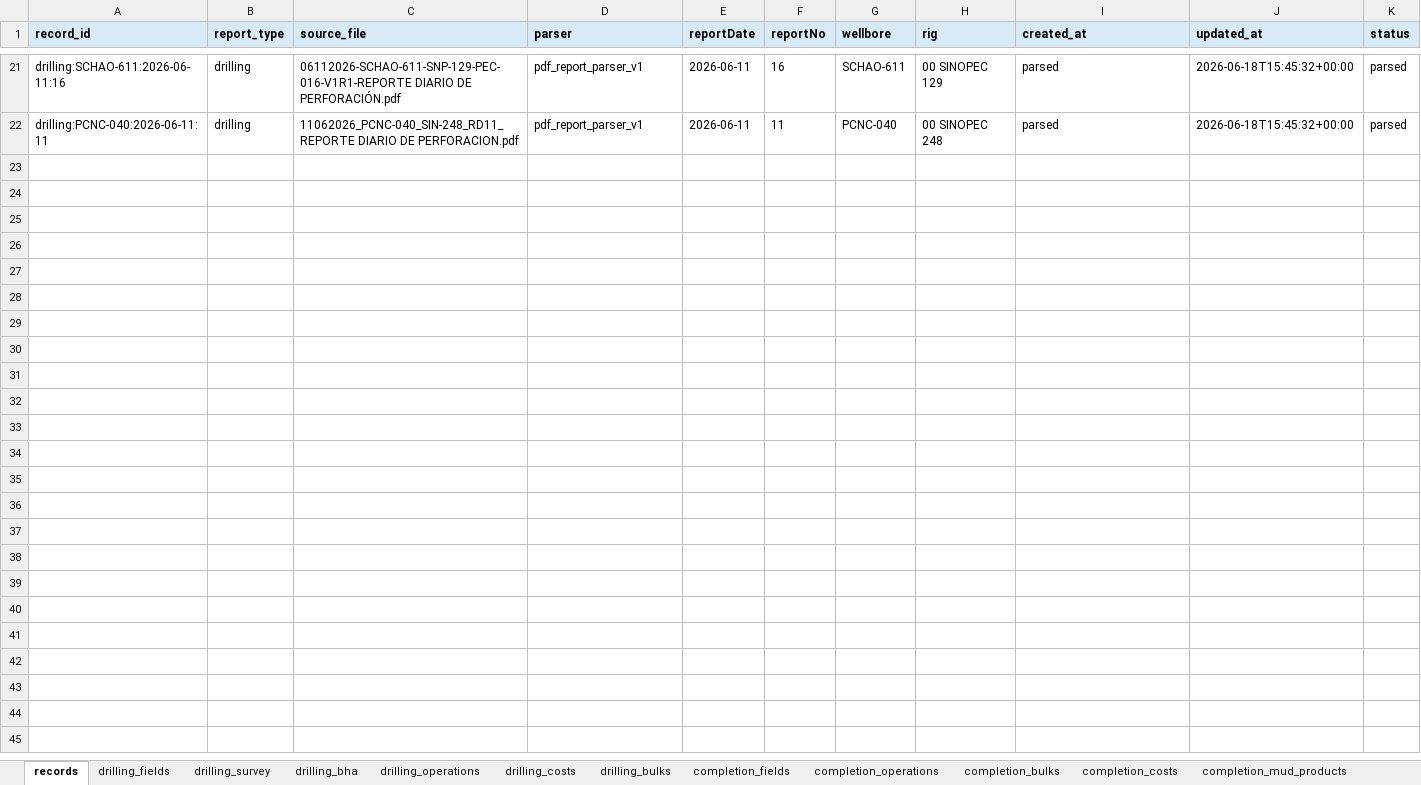
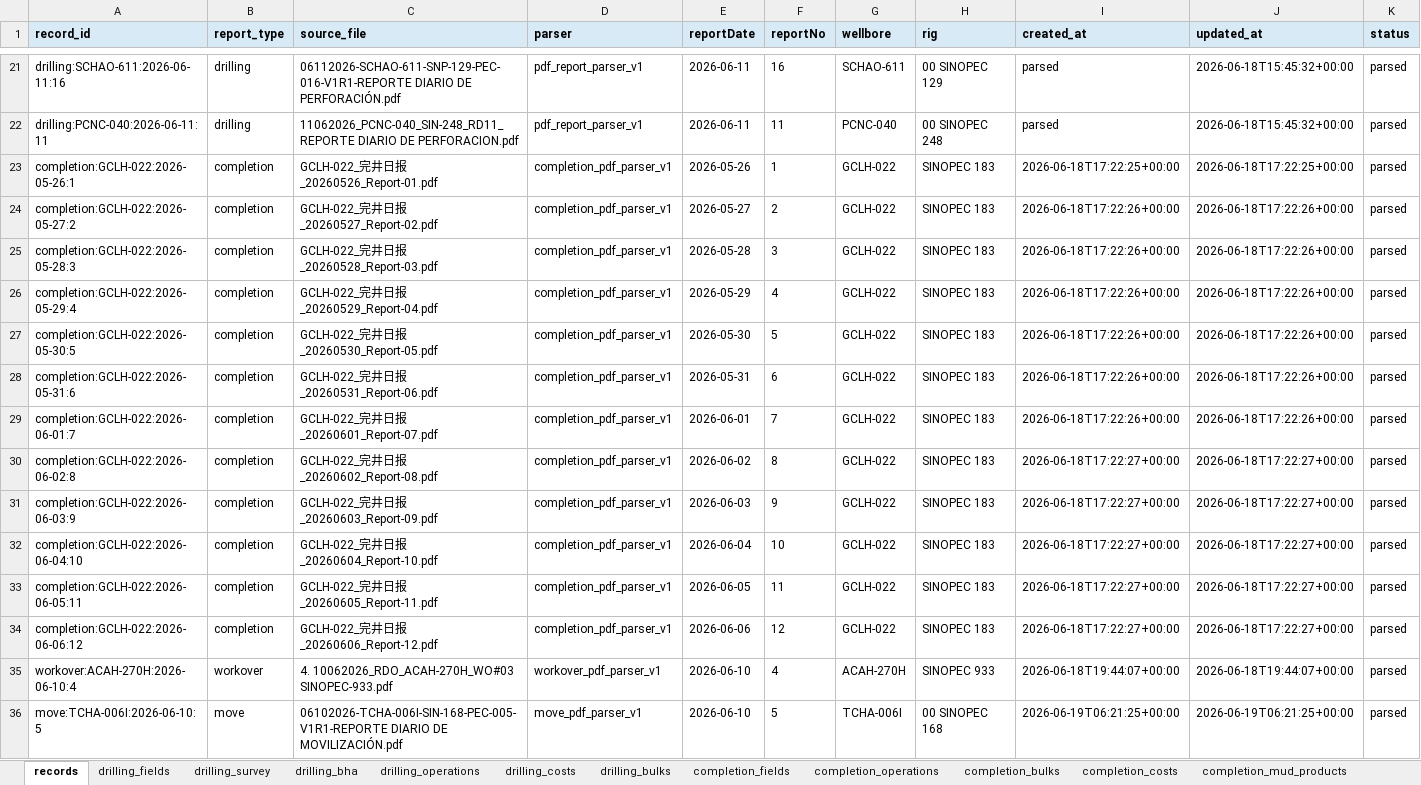
Before and after one commit to bethyoungjd374-ai/drilling-report-parser, an Excel workbook: outputs/report_database.xlsx, sheet records, drawn as a sheet; only a part is shown, gaps mark what is left out; values as stored, in another font and other column widths than the file's, no borders; rows hold the shown columns only; the diff names each change by its address in the sheet, - before the commit and + after, or states it on an @@ line.

```diff
--- a/outputs/report_database.xlsx (sheet records)
+++ b/outputs/report_database.xlsx (sheet records)
+row 23: completion:GCLH-022:2026-05-26:1 | completion | GCLH-022_完井日报_20260526_Report-01.pdf | completion_pdf_parser_v1 | 2026-05-26 | 1 | GCLH-022 | SINOPEC 183 | 2026-06-18T17:22:25+00:00 | 2026-06-18T17:22:25+00:00 | parsed
+row 24: completion:GCLH-022:2026-05-27:2 | completion | GCLH-022_完井日报_20260527_Report-02.pdf | completion_pdf_parser_v1 | 2026-05-27 | 2 | GCLH-022 | SINOPEC 183 | 2026-06-18T17:22:26+00:00 | 2026-06-18T17:22:26+00:00 | parsed
+row 25: completion:GCLH-022:2026-05-28:3 | completion | GCLH-022_完井日报_20260528_Report-03.pdf | completion_pdf_parser_v1 | 2026-05-28 | 3 | GCLH-022 | SINOPEC 183 | 2026-06-18T17:22:26+00:00 | 2026-06-18T17:22:26+00:00 | parsed
+row 26: completion:GCLH-022:2026-05-29:4 | completion | GCLH-022_完井日报_20260529_Report-04.pdf | completion_pdf_parser_v1 | 2026-05-29 | 4 | GCLH-022 | SINOPEC 183 | 2026-06-18T17:22:26+00:00 | 2026-06-18T17:22:26+00:00 | parsed
+row 27: completion:GCLH-022:2026-05-30:5 | completion | GCLH-022_完井日报_20260530_Report-05.pdf | completion_pdf_parser_v1 | 2026-05-30 | 5 | GCLH-022 | SINOPEC 183 | 2026-06-18T17:22:26+00:00 | 2026-06-18T17:22:26+00:00 | parsed
+row 28: completion:GCLH-022:2026-05-31:6 | completion | GCLH-022_完井日报_20260531_Report-06.pdf | completion_pdf_parser_v1 | 2026-05-31 | 6 | GCLH-022 | SINOPEC 183 | 2026-06-18T17:22:26+00:00 | 2026-06-18T17:22:26+00:00 | parsed
+row 29: completion:GCLH-022:2026-06-01:7 | completion | GCLH-022_完井日报_20260601_Report-07.pdf | completion_pdf_parser_v1 | 2026-06-01 | 7 | GCLH-022 | SINOPEC 183 | 2026-06-18T17:22:26+00:00 | 2026-06-18T17:22:26+00:00 | parsed
+row 30: completion:GCLH-022:2026-06-02:8 | completion | GCLH-022_完井日报_20260602_Report-08.pdf | completion_pdf_parser_v1 | 2026-06-02 | 8 | GCLH-022 | SINOPEC 183 | 2026-06-18T17:22:27+00:00 | 2026-06-18T17:22:27+00:00 | parsed
+row 31: completion:GCLH-022:2026-06-03:9 | completion | GCLH-022_完井日报_20260603_Report-09.pdf | completion_pdf_parser_v1 | 2026-06-03 | 9 | GCLH-022 | SINOPEC 183 | 2026-06-18T17:22:27+00:00 | 2026-06-18T17:22:27+00:00 | parsed
+row 32: completion:GCLH-022:2026-06-04:10 | completion | GCLH-022_完井日报_20260604_Report-10.pdf | completion_pdf_parser_v1 | 2026-06-04 | 10 | GCLH-022 | SINOPEC 183 | 2026-06-18T17:22:27+00:00 | 2026-06-18T17:22:27+00:00 | parsed
+row 33: completion:GCLH-022:2026-06-05:11 | completion | GCLH-022_完井日报_20260605_Report-11.pdf | completion_pdf_parser_v1 | 2026-06-05 | 11 | GCLH-022 | SINOPEC 183 | 2026-06-18T17:22:27+00:00 | 2026-06-18T17:22:27+00:00 | parsed
+row 34: completion:GCLH-022:2026-06-06:12 | completion | GCLH-022_完井日报_20260606_Report-12.pdf | completion_pdf_parser_v1 | 2026-06-06 | 12 | GCLH-022 | SINOPEC 183 | 2026-06-18T17:22:27+00:00 | 2026-06-18T17:22:27+00:00 | parsed
+row 35: workover:ACAH-270H:2026-06-10:4 | workover | 4. 10062026_RDO_ACAH-270H_WO#03 SINOPEC-933.pdf | workover_pdf_parser_v1 | 2026-06-10 | 4 | ACAH-270H | SINOPEC 933 | 2026-06-18T19:44:07+00:00 | 2026-06-18T19:44:07+00:00 | parsed
+row 36: move:TCHA-006I:2026-06-10:5 | move | 06102026-TCHA-006I-SIN-168-PEC-005-V1R1-REPORTE DIARIO DE MOVILIZACIÓN.pdf | move_pdf_parser_v1 | 2026-06-10 | 5 | TCHA-006I | 00 SINOPEC 168 | 2026-06-19T06:21:25+00:00 | 2026-06-19T06:21:25+00:00 | parsed
```
Also changed, not shown: sheet completion_operations, sheet completion_fields, sheet completion_bulks, sheet workover_operations, sheet completion_costs, sheet move_operations, 5 more sheets, 4 other files.
